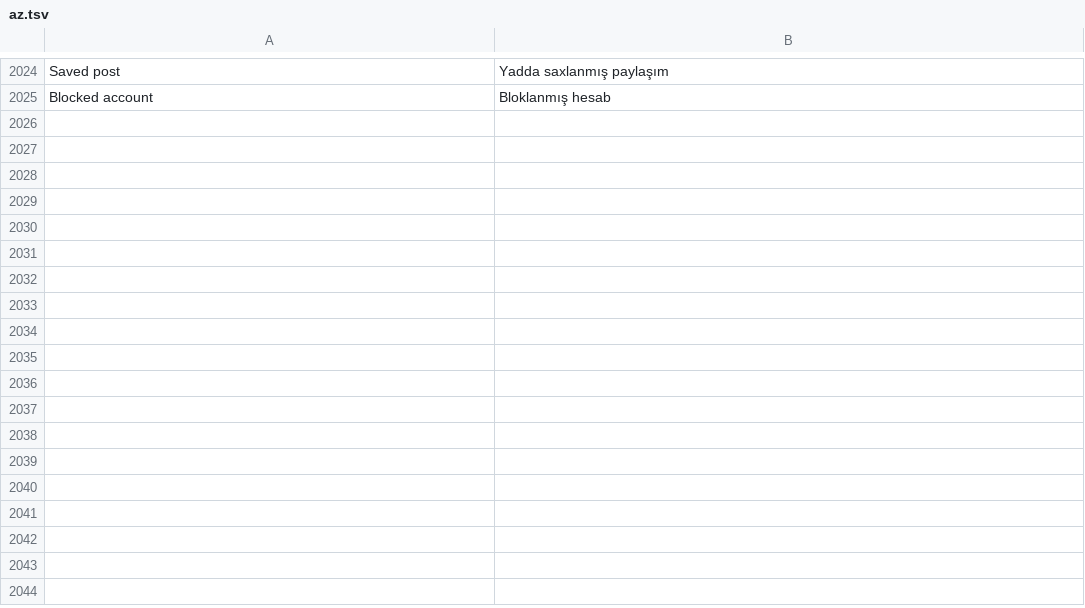
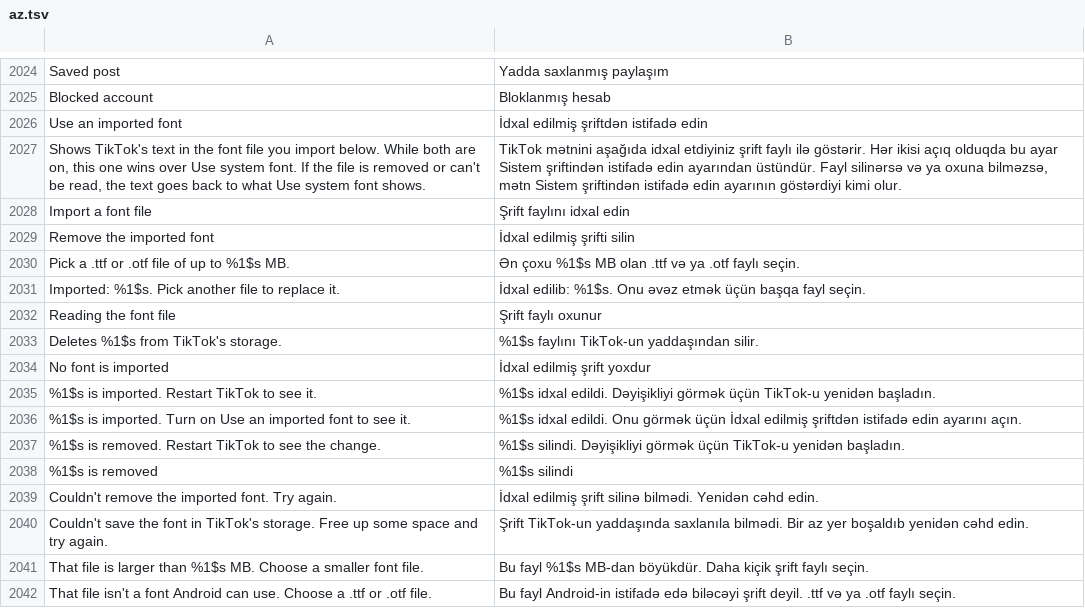
Before and after one commit to Nezumi-2711/HushFeed, a TSV file: extensions/tiktok/src/main/l10n/az.tsv, drawn as a sheet; only a part is shown, gaps mark what is left out; the diff names each change by its address in the sheet, - before the commit and + after, or states it on an @@ line.

```diff
--- a/extensions/tiktok/src/main/l10n/az.tsv
+++ b/extensions/tiktok/src/main/l10n/az.tsv
+row 2026: Use an imported font | İdxal edilmiş şriftdən istifadə edin
+row 2027: Shows TikTok's text in the font file you import below. While both are on, this one wins over Use system font. If the file is removed or can't be read, the text goes back to what Use system font shows. | TikTok mətnini aşağıda idxal etdiyiniz şrift faylı ilə göstərir. Hər ikisi açıq olduqda bu ayar Sistem şriftindən istifadə edin ayarından üstündür. Fayl silinərsə və ya oxuna bilməzsə, mətn Sistem şriftindən istifadə edin ayarının göstərdiyi kimi olur.
+row 2028: Import a font file | Şrift faylını idxal edin
+row 2029: Remove the imported font | İdxal edilmiş şrifti silin
+row 2030: Pick a .ttf or .otf file of up to %1$s MB. | Ən çoxu %1$s MB olan .ttf və ya .otf faylı seçin.
+row 2031: Imported: %1$s. Pick another file to replace it. | İdxal edilib: %1$s. Onu əvəz etmək üçün başqa fayl seçin.
+row 2032: Reading the font file | Şrift faylı oxunur
+row 2033: Deletes %1$s from TikTok's storage. | %1$s faylını TikTok-un yaddaşından silir.
+row 2034: No font is imported | İdxal edilmiş şrift yoxdur
+row 2035: %1$s is imported. Restart TikTok to see it. | %1$s idxal edildi. Dəyişikliyi görmək üçün TikTok-u yenidən başladın.
+row 2036: %1$s is imported. Turn on Use an imported font to see it. | %1$s idxal edildi. Onu görmək üçün İdxal edilmiş şriftdən istifadə edin ayarını açın.
+row 2037: %1$s is removed. Restart TikTok to see the change. | %1$s silindi. Dəyişikliyi görmək üçün TikTok-u yenidən başladın.
+row 2038: %1$s is removed | %1$s silindi
+row 2039: Couldn't remove the imported font. Try again. | İdxal edilmiş şrift silinə bilmədi. Yenidən cəhd edin.
+row 2040: Couldn't save the font in TikTok's storage. Free up some space and try again. | Şrift TikTok-un yaddaşında saxlanıla bilmədi. Bir az yer boşaldıb yenidən cəhd edin.
+row 2041: That file is larger than %1$s MB. Choose a smaller font file. | Bu fayl %1$s MB-dan böyükdür. Daha kiçik şrift faylı seçin.
+row 2042: That file isn't a font Android can use. Choose a .ttf or .otf file. | Bu fayl Android-in istifadə edə biləcəyi şrift deyil. .ttf və ya .otf faylı seçin.
```
Also changed, not shown: extensions/tiktok/src/main/l10n/de.tsv, extensions/tiktok/src/main/l10n/es.tsv, 24 other files.
